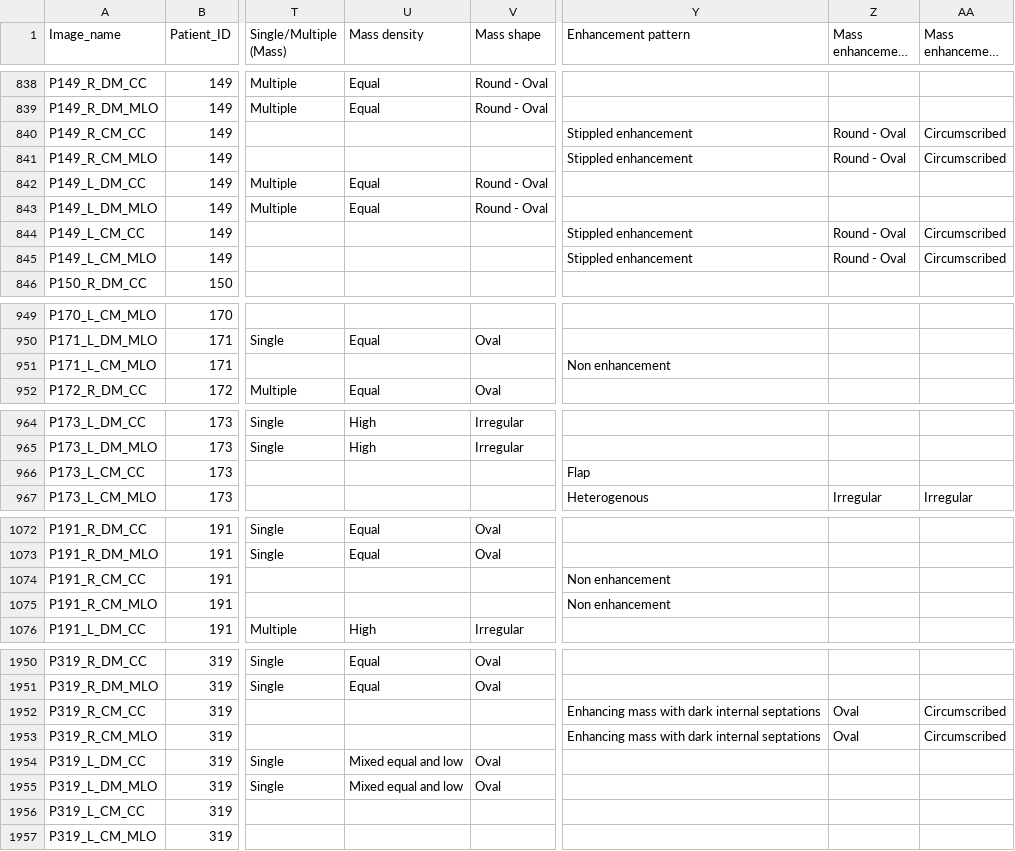
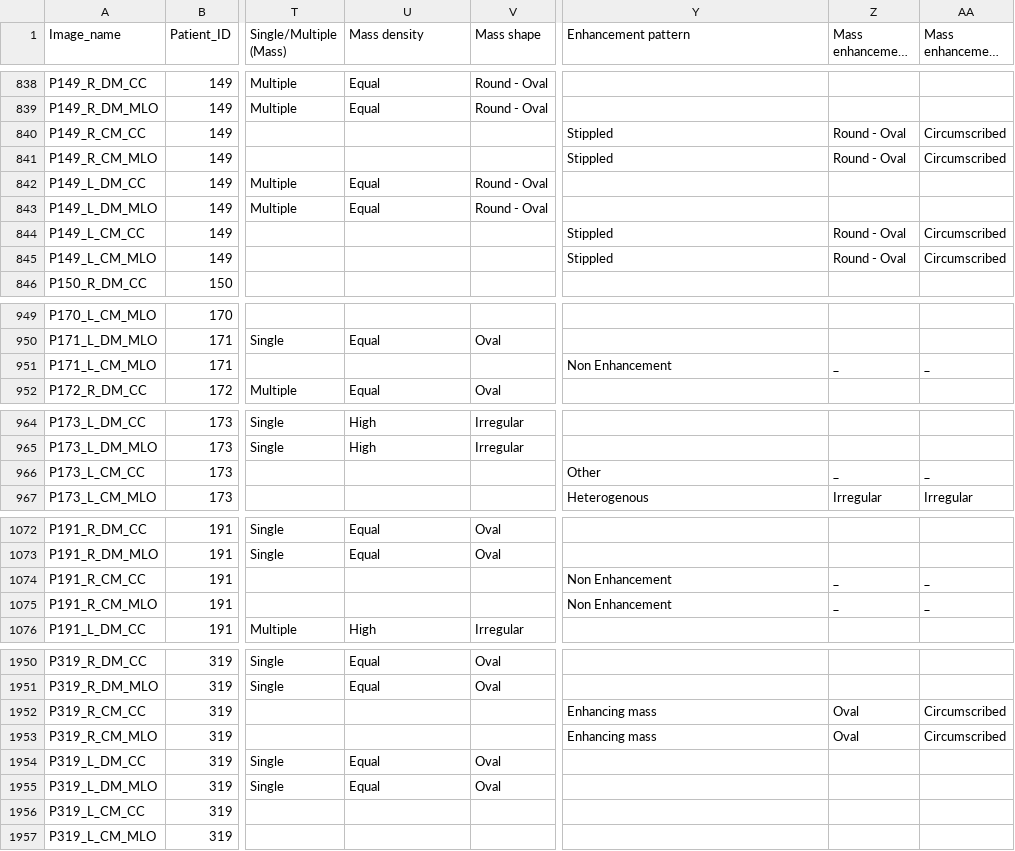
Before and after one commit to koolkiz/DSA4262_Health5, a CSV file: data/clinical_data.csv, drawn as a sheet; only a part is shown, gaps mark what is left out; long unchanged cells end in …; the diff covers the shown part only; the diff names each change by its address in the sheet, - before the commit and + after, or states it on an @@ line.

Commit message:
Update eda and clinical_data.csv

```diff
--- a/data/clinical_data.csv
+++ b/data/clinical_data.csv
-Y840:Y841 (Enhancement pattern): Stippled enhancement
+Y840:Y841 (Enhancement pattern): Stippled
-Y844:Y845 (Enhancement pattern): Stippled enhancement
+Y844:Y845 (Enhancement pattern): Stippled
-Y951 (Enhancement pattern): Non enhancement
+Y951 (Enhancement pattern): Non Enhancement
-Z951 (Mass enhancement shape): (empty)
+Z951 (Mass enhancement shape): _
-AA951 (Mass enhancement margin): (empty)
+AA951 (Mass enhancement margin): _
-Y966 (Enhancement pattern): Flap
+Y966 (Enhancement pattern): Other
-Z966 (Mass enhancement shape): (empty)
+Z966 (Mass enhancement shape): _
-AA966 (Mass enhancement margin): (empty)
+AA966 (Mass enhancement margin): _
-Y1074:Y1075 (Enhancement pattern): Non enhancement
+Y1074:Y1075 (Enhancement pattern): Non Enhancement
-Z1074:Z1075 (Mass enhancement shape): (empty)
+Z1074:Z1075 (Mass enhancement shape): _
-AA1074:AA1075 (Mass enhancement margin): (empty)
+AA1074:AA1075 (Mass enhancement margin): _
-Y1952:Y1953 (Enhancement pattern): Enhancing mass with dark internal septations
+Y1952:Y1953 (Enhancement pattern): Enhancing mass
-U1954:U1955 (Mass density): Mixed equal and low
+U1954:U1955 (Mass density): Equal
```
Also changed, not shown: 51 edited cells elsewhere in this file, 1 other file.
